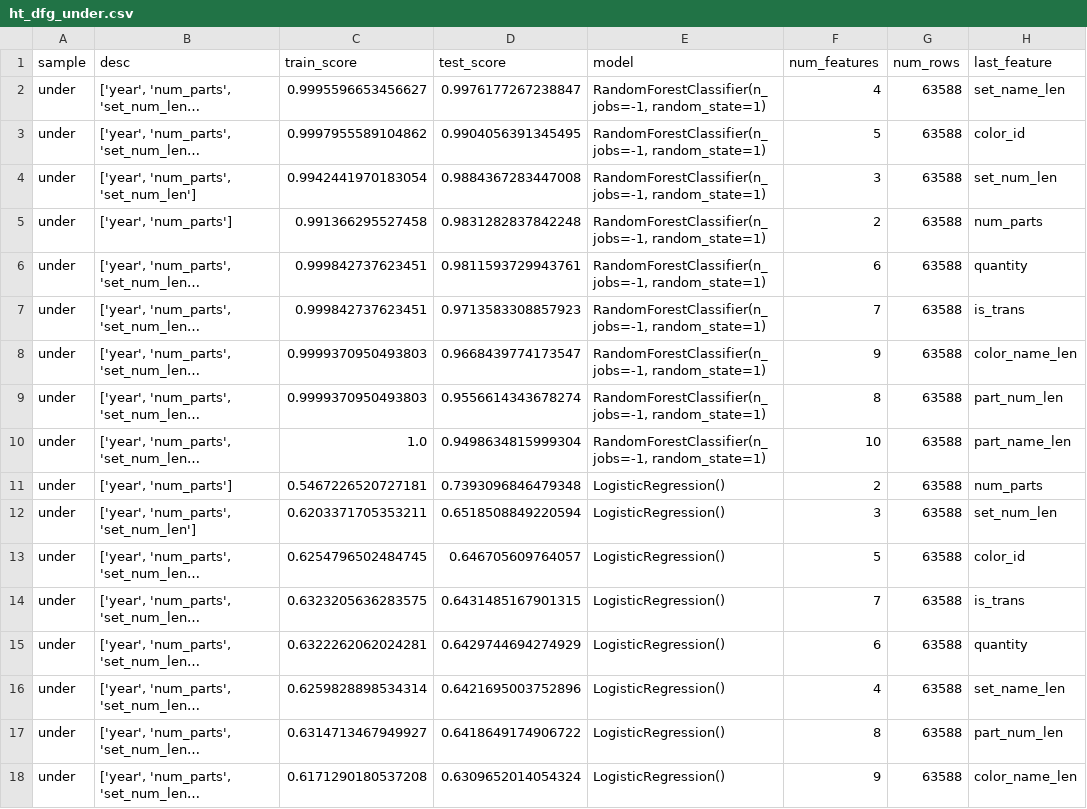
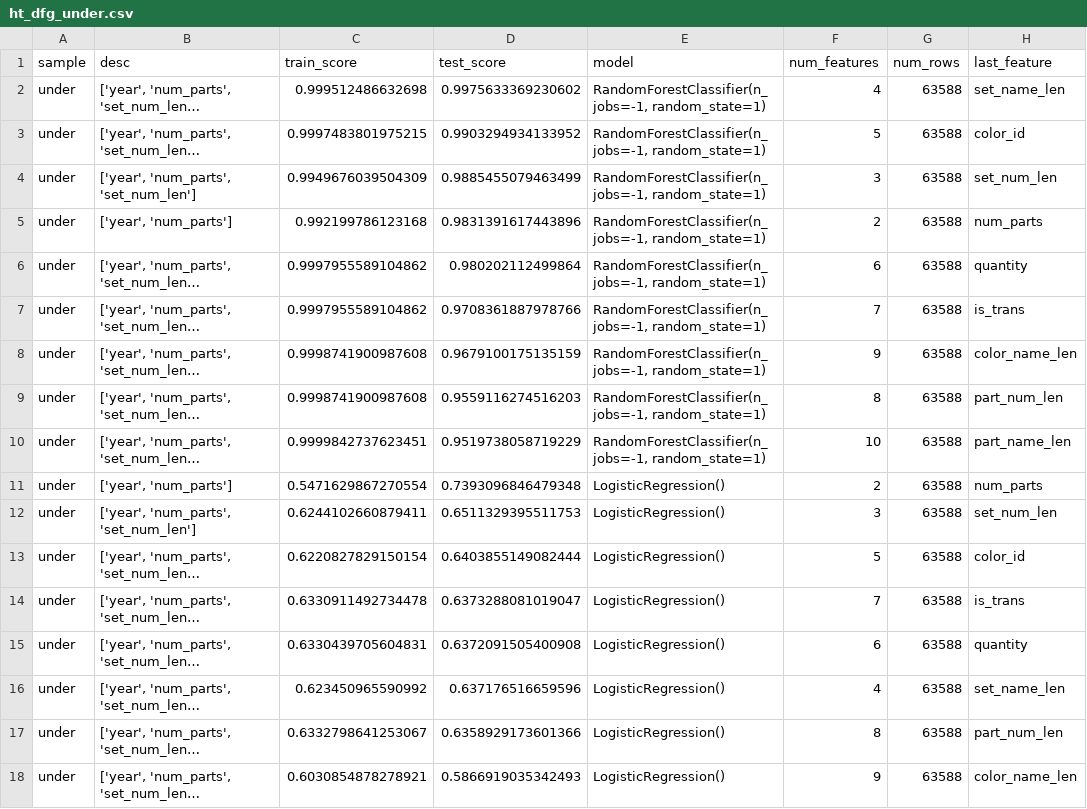
Before and after one commit to mkipper/capstone2-lego-data, a CSV file: data from notebooks/ht_dfg_under.csv, drawn as a sheet; only a part is shown; long unchanged cells end in …; the diff covers the shown part only; the diff names each change by its address in the sheet, - before the commit and + after, or states it on an @@ line.

```diff
--- a/data from notebooks/ht_dfg_under.csv
+++ b/data from notebooks/ht_dfg_under.csv
-C2 (train_score): 0.9995596653456627
+C2 (train_score): 0.999512486632698
-D2 (test_score): 0.9976177267238847
+D2 (test_score): 0.9975633369230602
-C3 (train_score): 0.9997955589104862
+C3 (train_score): 0.9997483801975215
-D3 (test_score): 0.9904056391345495
+D3 (test_score): 0.9903294934133952
-C4 (train_score): 0.9942441970183054
+C4 (train_score): 0.9949676039504309
-D4 (test_score): 0.9884367283447008
+D4 (test_score): 0.9885455079463499
-C5 (train_score): 0.991366295527458
+C5 (train_score): 0.992199786123168
-D5 (test_score): 0.9831282837842248
+D5 (test_score): 0.9831391617443896
-C6:C7 (train_score): 0.999842737623451
+C6:C7 (train_score): 0.9997955589104862
-D6 (test_score): 0.9811593729943761
+D6 (test_score): 0.980202112499864
-D7 (test_score): 0.9713583308857923
+D7 (test_score): 0.9708361887978766
-C8:C9 (train_score): 0.9999370950493803
+C8:C9 (train_score): 0.9998741900987608
-D8 (test_score): 0.9668439774173547
+D8 (test_score): 0.9679100175135159
-D9 (test_score): 0.9556614343678274
+D9 (test_score): 0.9559116274516203
-C10 (train_score): 1.0
+C10 (train_score): 0.9999842737623451
-D10 (test_score): 0.9498634815999304
+D10 (test_score): 0.9519738058719229
-C11 (train_score): 0.5467226520727181
+C11 (train_score): 0.5471629867270554
-C12 (train_score): 0.6203371705353211
+C12 (train_score): 0.6244102660879411
-D12 (test_score): 0.6518508849220594
+D12 (test_score): 0.6511329395511753
-C13 (train_score): 0.6254796502484745
+C13 (train_score): 0.6220827829150154
-D13 (test_score): 0.646705609764057
+D13 (test_score): 0.6403855149082444
-C14 (train_score): 0.6323205636283575
+C14 (train_score): 0.6330911492734478
-D14 (test_score): 0.6431485167901315
+D14 (test_score): 0.6373288081019047
-C15 (train_score): 0.6322262062024281
+C15 (train_score): 0.6330439705604831
-D15 (test_score): 0.6429744694274929
+D15 (test_score): 0.6372091505400908
-C16 (train_score): 0.6259828898534314
+C16 (train_score): 0.623450965590992
-D16 (test_score): 0.6421695003752896
+D16 (test_score): 0.637176516659596
-C17 (train_score): 0.6314713467949927
+C17 (train_score): 0.6332798641253067
-D17 (test_score): 0.6418649174906722
+D17 (test_score): 0.6358929173601366
-C18 (train_score): 0.6171290180537208
+C18 (train_score): 0.6030854878278921
-D18 (test_score): 0.6309652014054324
+D18 (test_score): 0.5866919035342493
```
Also changed, not shown: 3 edited cells elsewhere in this file, data from notebooks/ht_dfg_over.csv, data from notebooks/hyper_table.csv, 8 other files.
